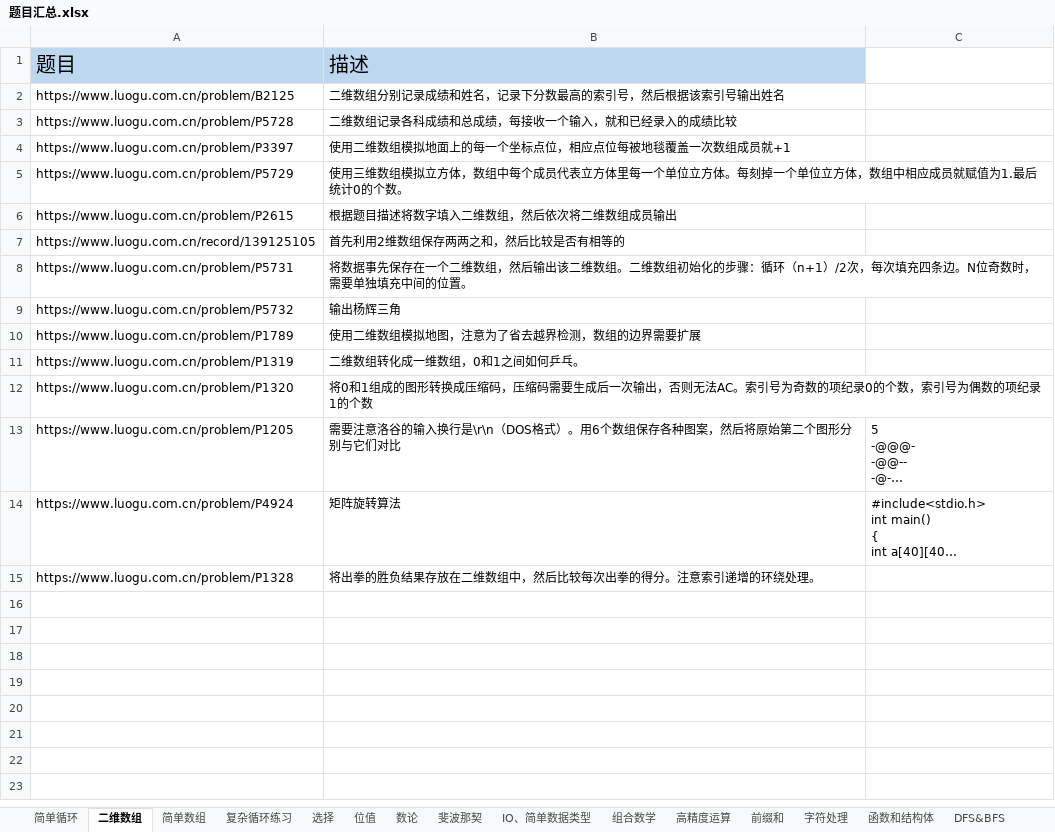
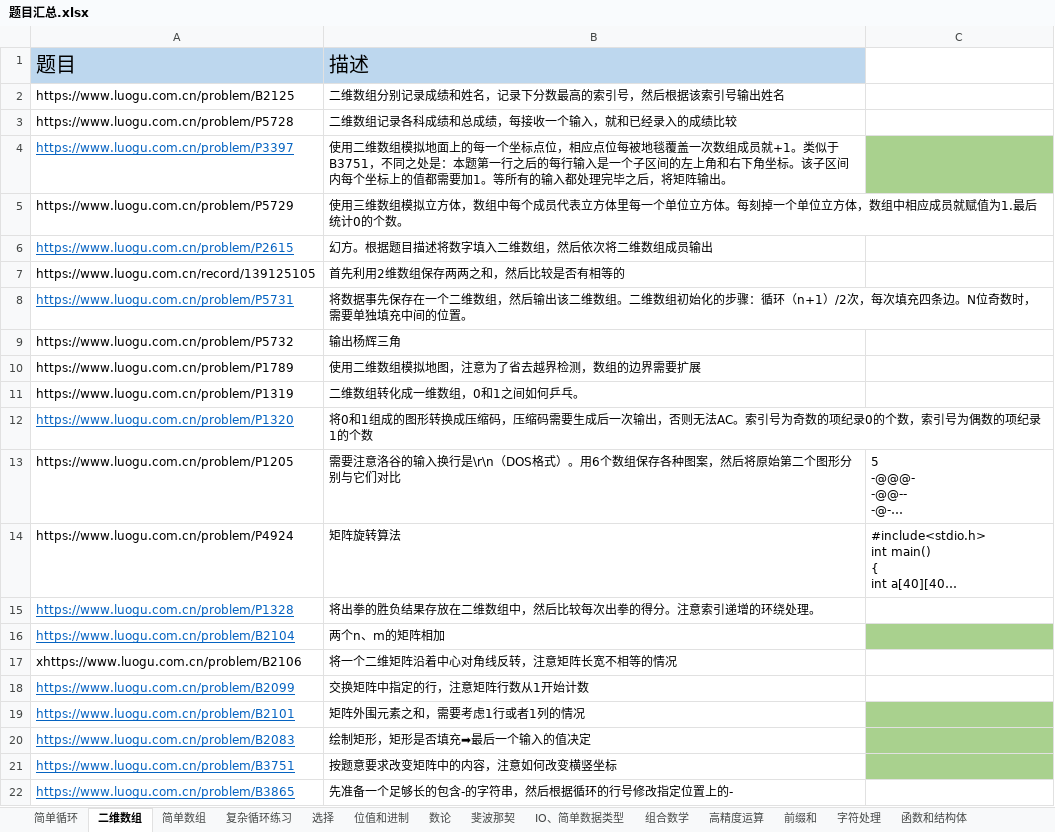
Before and after one commit to samuelzq/cpp_lesson, an Excel workbook: 题目汇总.xlsx, sheet 二维数组, drawn as a sheet; long unchanged cells end in …; values as stored, in another font and other column widths than the file's, no borders; the diff names each change by its address in the sheet, - before the commit and + after, or states it on an @@ line.

```diff
--- a/题目汇总.xlsx (sheet 二维数组)
+++ b/题目汇总.xlsx (sheet 二维数组)
-sheet tab: 位值
+sheet tab: 位值和进制
@@ A4 underline: off → on, text colour: black → #0563C1 @@
-B4: …成员就+1
+B4: …成员就+1。类似于B3751，不同之处是：本题第一行之后的每行输入是一个子区间的左上角和右下角坐标。该子区间内每个坐标上的值都需要加1。等所有的输入都处理完毕之后，将矩阵输出。
-C4 fill: none
+C4 fill: #A9D18E
@@ A6 underline: off → on, text colour: black → #0563C1 @@
-B6: 根据题目描述将数字填入二维数组，然后依次将二维数组成员输出
+B6: 幻方。根据题目描述将数字填入二维数组，然后依次将二维数组成员输出
@@ A8 underline: off → on, text colour: black → #0563C1 @@
@@ A12 underline: off → on, text colour: black → #0563C1 @@
@@ A15 underline: off → on, text colour: black → #0563C1 @@
+row 16: https://www.luogu.com.cn/problem/B2104 | 两个n、m的矩阵相加
+row 17: xhttps://www.luogu.com.cn/problem/B2106 | 将一个二维矩阵沿着中心对角线反转，注意矩阵长宽不相等的情况
+row 18: https://www.luogu.com.cn/problem/B2099 | 交换矩阵中指定的行，注意矩阵行数从1开始计数
+row 19: https://www.luogu.com.cn/problem/B2101 | 矩阵外围元素之和，需要考虑1行或者1列的情况
+row 20: https://www.luogu.com.cn/problem/B2083 | 绘制矩形，矩形是否填充➡最后一个输入的值决定
+row 21: https://www.luogu.com.cn/problem/B3751 | 按题意要求改变矩阵中的内容，注意如何改变横竖坐标
+row 22: https://www.luogu.com.cn/problem/B3865 | 先准备一个足够长的包含-的字符串，然后根据循环的行号修改指定位置上的-
```
Also changed, not shown: sheet 位值和进制, sheet 字符处理, other sheet tabs, 7 other files.
